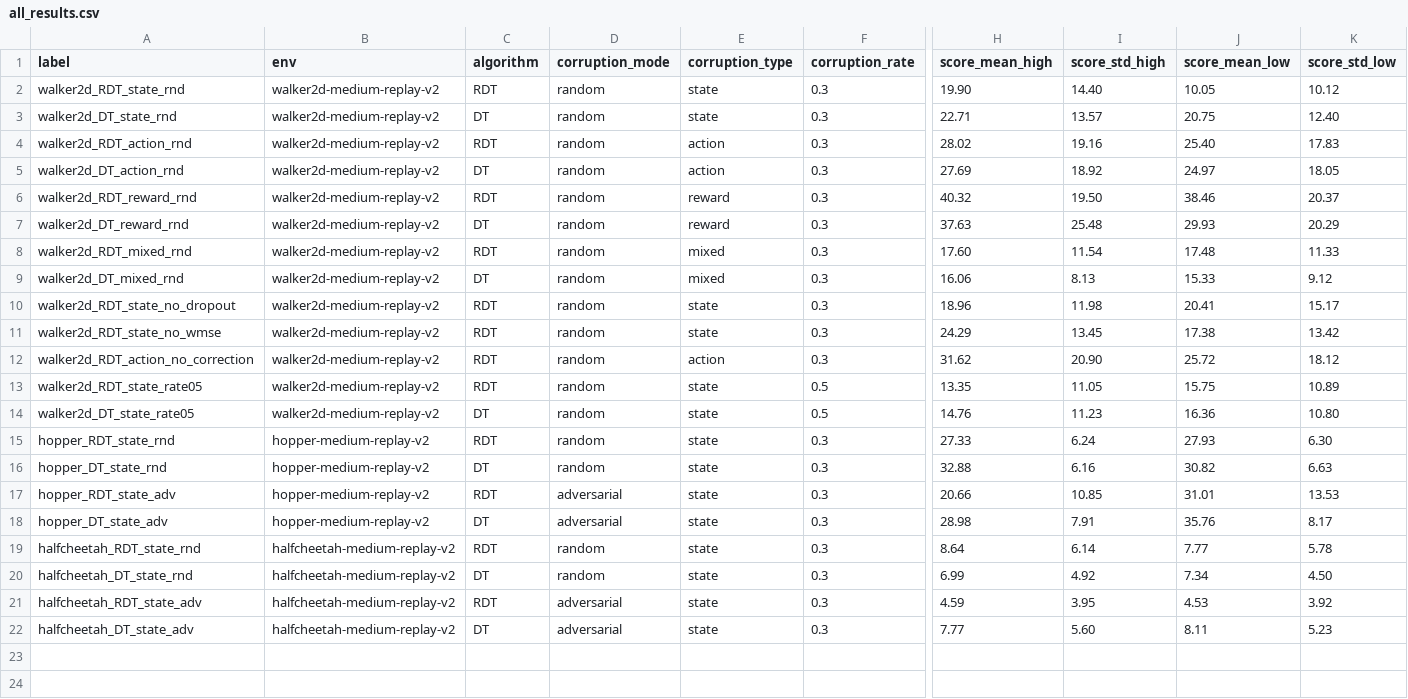
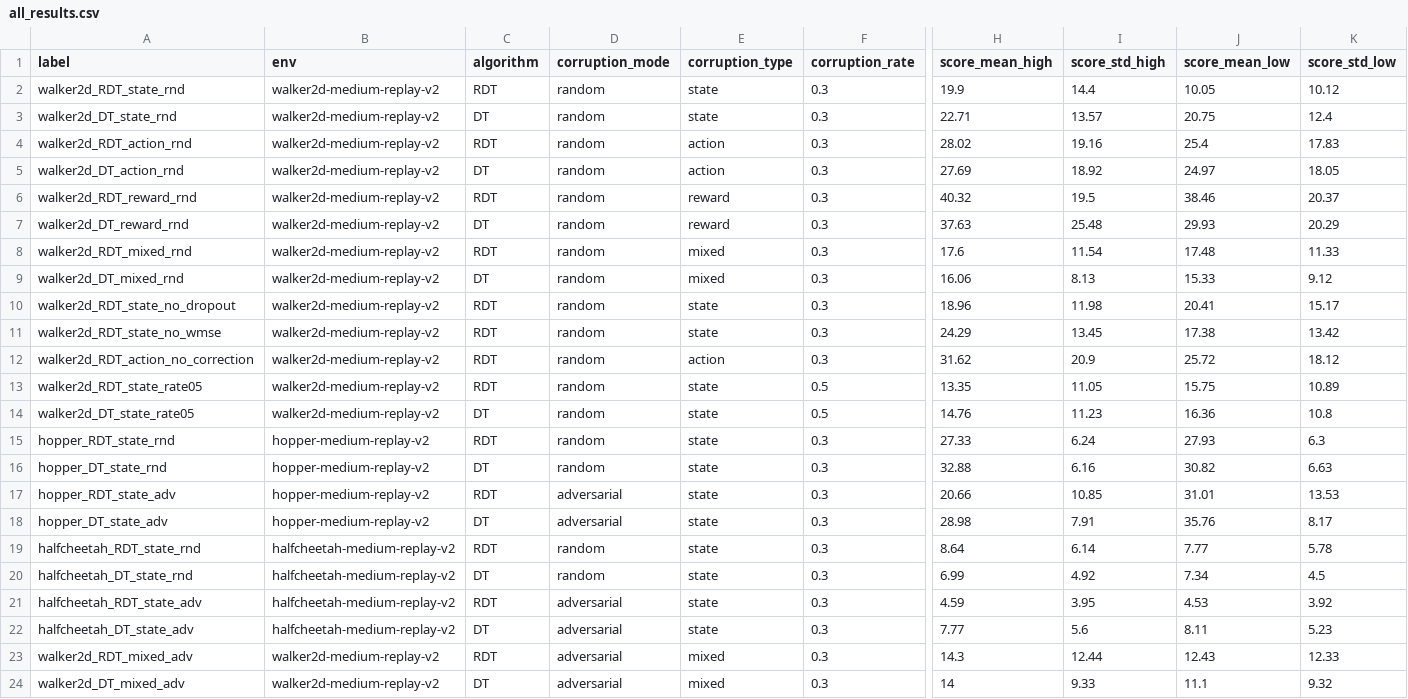
Before and after one commit to Pafuuuu/RobustDecisionTransformer, a CSV file: all_results.csv, drawn as a sheet; only a part is shown, gaps mark what is left out; rows hold the shown columns only; the diff names each change by its address in the sheet, - before the commit and + after, or states it on an @@ line.

```diff
--- a/all_results.csv
+++ b/all_results.csv
-H2 (score_mean_high): 19.90
+H2 (score_mean_high): 19.9
-I2 (score_std_high): 14.40
+I2 (score_std_high): 14.4
-K3 (score_std_low): 12.40
+K3 (score_std_low): 12.4
-J4 (score_mean_low): 25.40
+J4 (score_mean_low): 25.4
-I6 (score_std_high): 19.50
+I6 (score_std_high): 19.5
-H8 (score_mean_high): 17.60
+H8 (score_mean_high): 17.6
-I12 (score_std_high): 20.90
+I12 (score_std_high): 20.9
-K14 (score_std_low): 10.80
+K14 (score_std_low): 10.8
-K15 (score_std_low): 6.30
+K15 (score_std_low): 6.3
-K20 (score_std_low): 4.50
+K20 (score_std_low): 4.5
-I22 (score_std_high): 5.60
+I22 (score_std_high): 5.6
+row 23: walker2d_RDT_mixed_adv | walker2d-medium-replay-v2 | RDT | adversarial | mixed | 0.3 | 14.3 | 12.44 | 12.43 | 12.33
+row 24: walker2d_DT_mixed_adv | walker2d-medium-replay-v2 | DT | adversarial | mixed | 0.3 | 14 | 9.33 | 11.1 | 9.32
```
Also changed, not shown: 27 other files.
